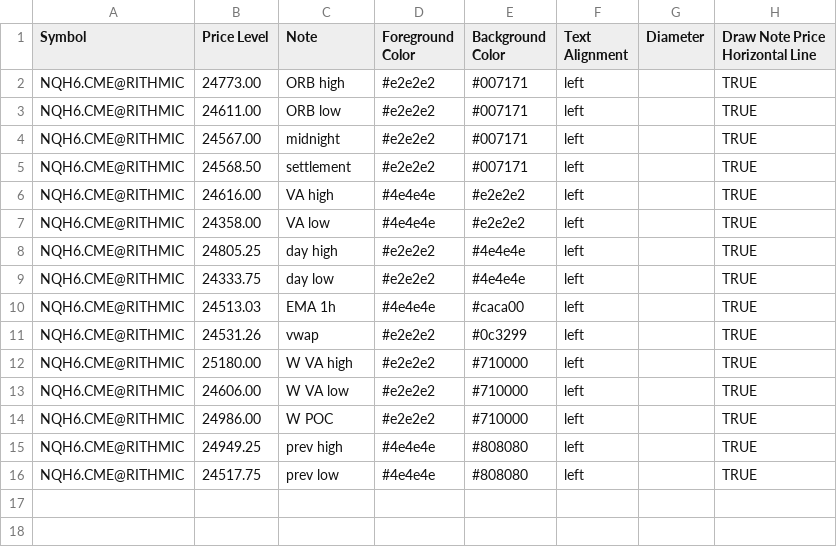
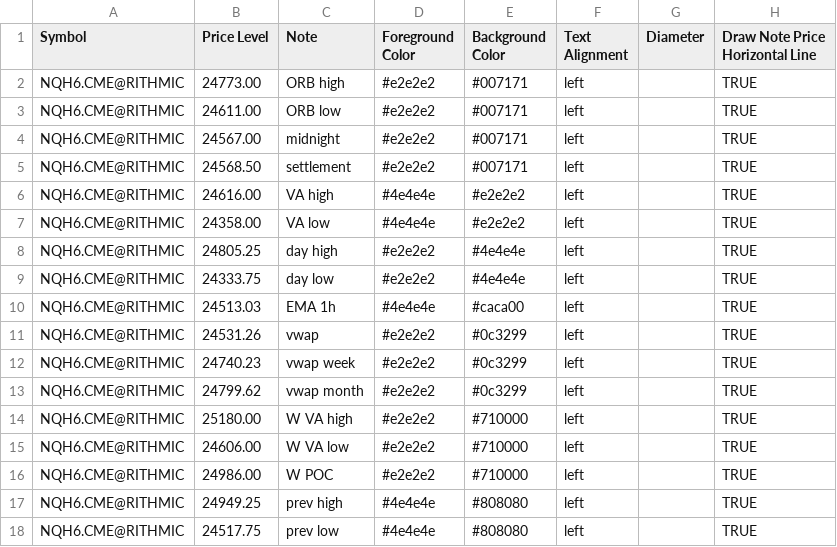
Before and after one commit to chschmelzer/bookmap-levels, a CSV file: nq_levels.csv, drawn as a sheet; the diff names each change by its address in the sheet, - before the commit and + after, or states it on an @@ line.

```diff
--- a/nq_levels.csv
+++ b/nq_levels.csv
+row 12: NQH6.CME@RITHMIC | 24740.23 | vwap week | #e2e2e2 | #0c3299 | left |  | TRUE
+row 13: NQH6.CME@RITHMIC | 24799.62 | vwap month | #e2e2e2 | #0c3299 | left |  | TRUE
```
Also changed, not shown: mnq_levels.csv.
